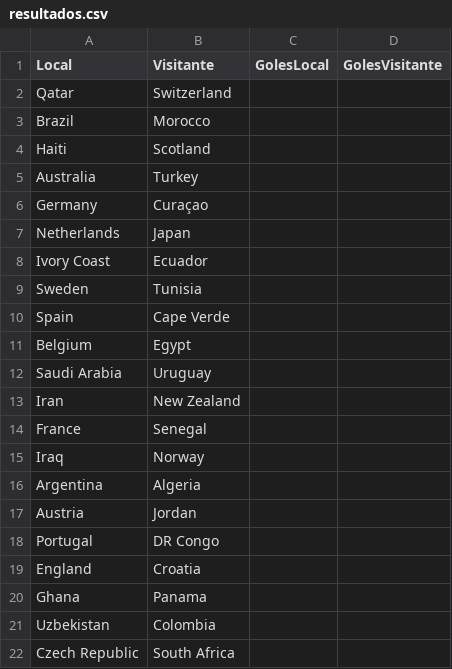
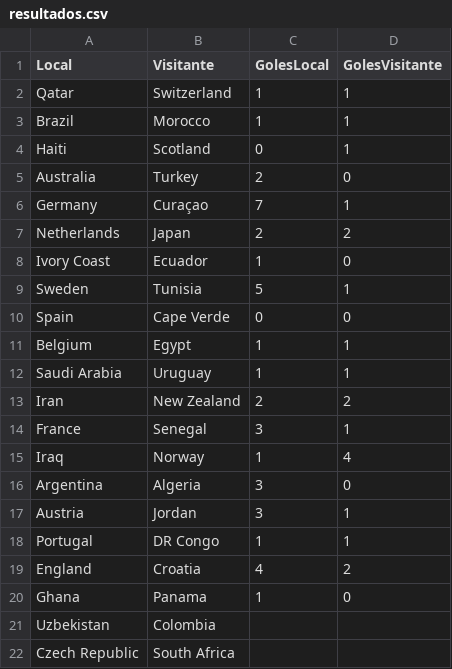
Before and after one commit to tomassanz/penca-mundial-2026, a CSV file: resultados.csv, drawn as a sheet; only a part is shown.

```diff
--- a/resultados.csv
+++ b/resultados.csv
@@ -1,21 +1,21 @@
 Local,Visitante,GolesLocal,GolesVisitante
-Qatar,Switzerland,,
-Brazil,Morocco,,
-Haiti,Scotland,,
-Australia,Turkey,,
-Germany,Curaçao,,
-Netherlands,Japan,,
-Ivory Coast,Ecuador,,
-Sweden,Tunisia,,
-Spain,Cape Verde,,
-Belgium,Egypt,,
-Saudi Arabia,Uruguay,,
-Iran,New Zealand,,
-France,Senegal,,
-Iraq,Norway,,
-Argentina,Algeria,,
-Austria,Jordan,,
-Portugal,DR Congo,,
-England,Croatia,,
-Ghana,Panama,,
+Qatar,Switzerland,1,1
+Brazil,Morocco,1,1
+Haiti,Scotland,0,1
+Australia,Turkey,2,0
+Germany,Curaçao,7,1
+Netherlands,Japan,2,2
+Ivory Coast,Ecuador,1,0
+Sweden,Tunisia,5,1
+Spain,Cape Verde,0,0
+Belgium,Egypt,1,1
+Saudi Arabia,Uruguay,1,1
+Iran,New Zealand,2,2
+France,Senegal,3,1
+Iraq,Norway,1,4
+Argentina,Algeria,3,0
+Austria,Jordan,3,1
+Portugal,DR Congo,1,1
+England,Croatia,4,2
+Ghana,Panama,1,0
 Uzbekistan,Colombia,,
```
